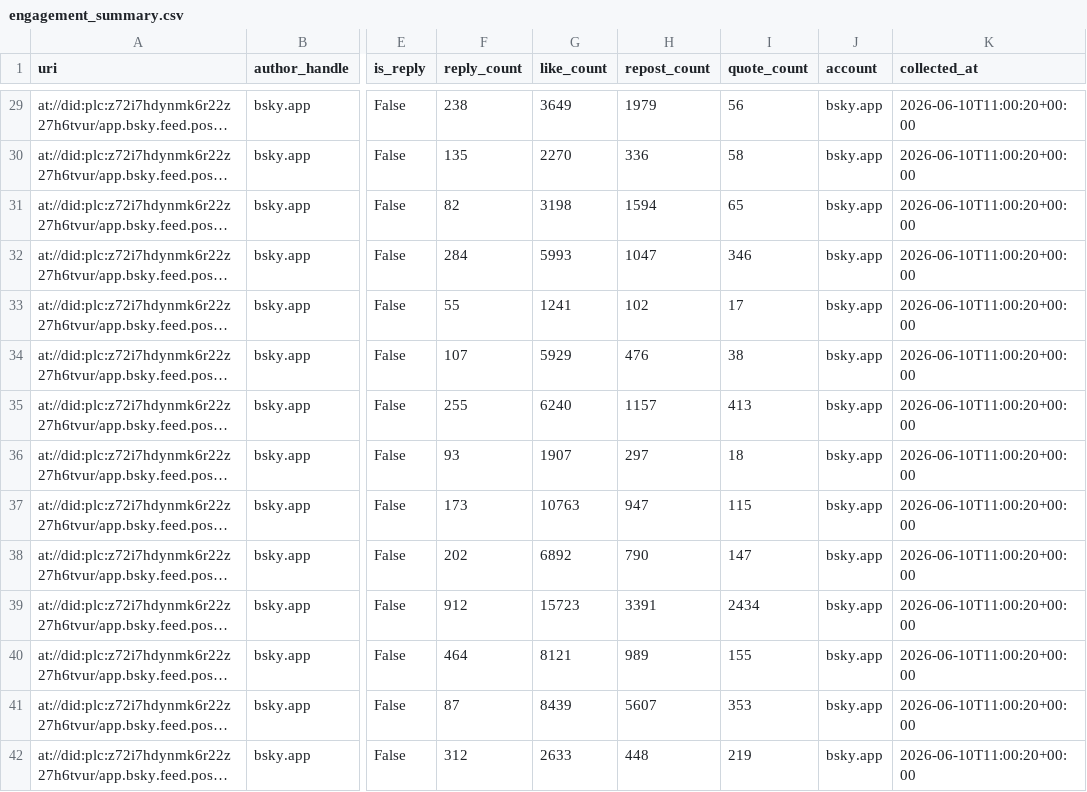
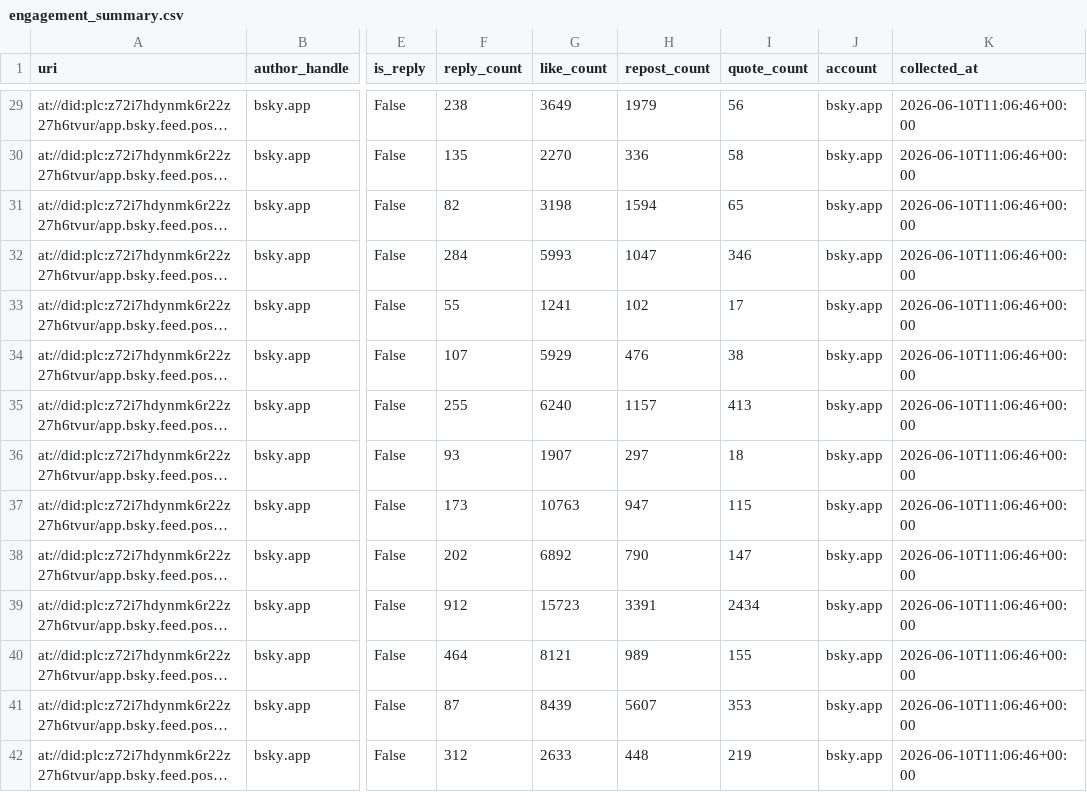
Before and after one commit to brianckeegan/bluesky-datascience, a CSV file: Notebooks/Part 04 - Threads Engagement and Diffusion/data/engagement_summary.csv, drawn as a sheet; only a part is shown, gaps mark what is left out; long unchanged cells end in …; the diff covers the shown part only; the diff names each change by its address in the sheet, - before the commit and + after, or states it on an @@ line.

```diff
--- a/Notebooks/Part 04 - Threads Engagement and Diffusion/data/engagement_summary.csv
+++ b/Notebooks/Part 04 - Threads Engagement and Diffusion/data/engagement_summary.csv
-K29:K42 (collected_at): 2026-06-10T11:00:20+00:00
+K29:K42 (collected_at): 2026-06-10T11:06:46+00:00
```
Also changed, not shown: 81 edited cells elsewhere in this file, Notebooks/Part 04 - Threads Engagement and Diffusion/data/case_study_likes.csv, 1 other file.
